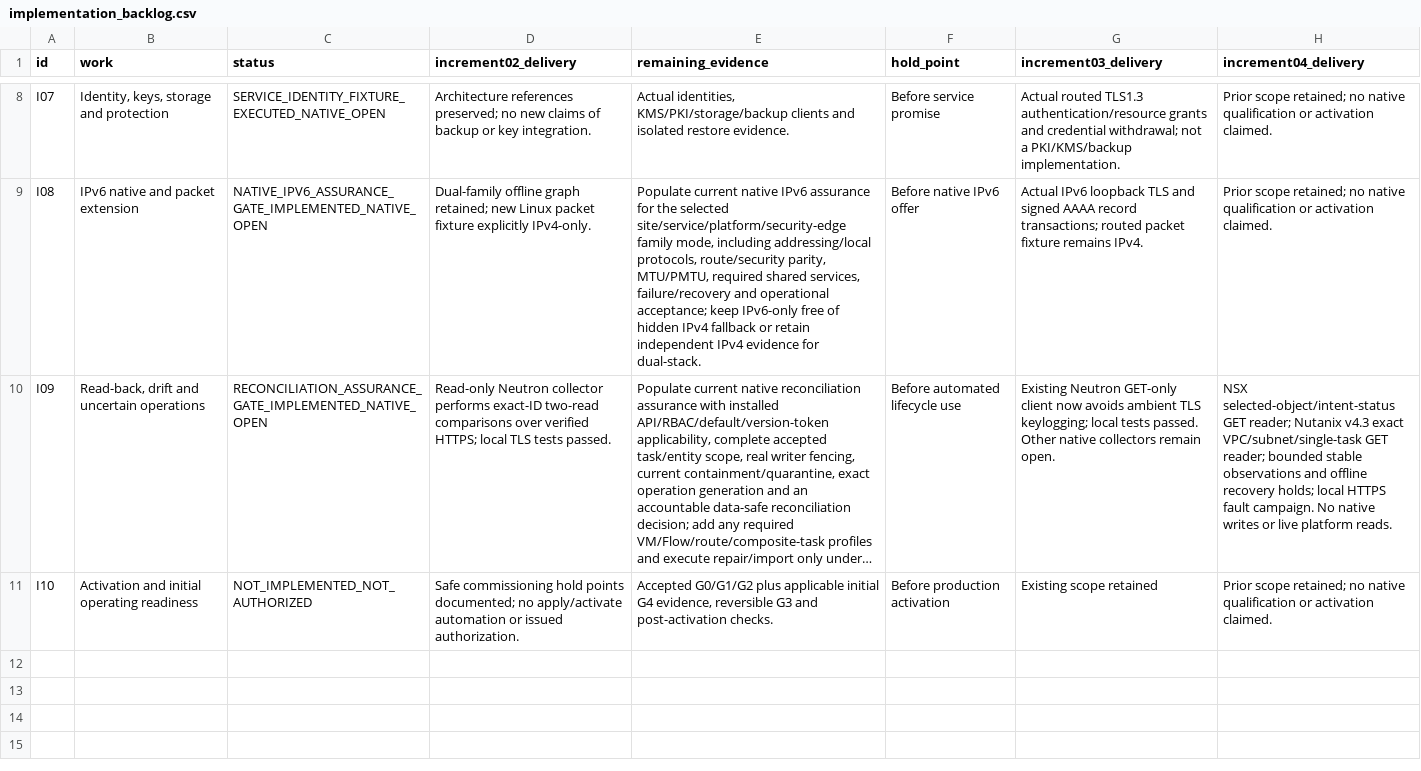
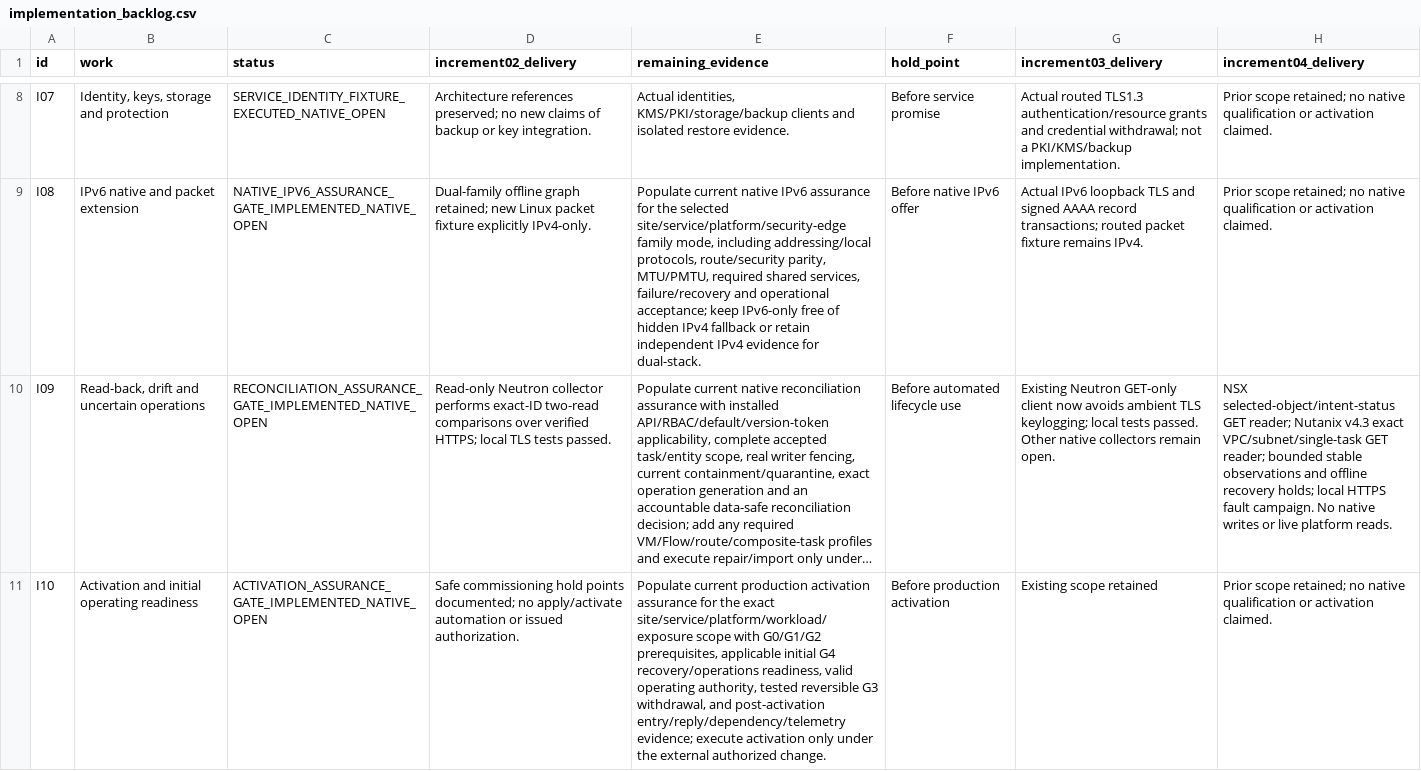
Before and after one commit to awalker0878/multi-tenant, a CSV file: sources/implementation_backlog.csv, drawn as a sheet; only a part is shown, gaps mark what is left out; long unchanged cells end in …; the diff names each change by its address in the sheet, - before the commit and + after, or states it on an @@ line.

Commit message:
Reconcile I10 backlog with activation assurance gate

```diff
--- a/sources/implementation_backlog.csv
+++ b/sources/implementation_backlog.csv
-C11 (status): NOT_IMPLEMENTED_NOT_AUTHORIZED
+C11 (status): ACTIVATION_ASSURANCE_GATE_IMPLEMENTED_NATIVE_OPEN
-E11 (remaining_evidence): Accepted G0/G1/G2 plus applicable initial G4 evidence, reversible G3 and post-activation checks.
+E11 (remaining_evidence): Populate current production activation assurance for the exact site/service/platform/workload/exposure scope with G0/G1/G2 prerequisites, applicable initial G4 recovery/operations readiness, valid operating authority, tested reversible G3 withdrawal, and post-activation entry/reply/dependency/telemetry evidence; execute activation only under the external authorized change.
```
